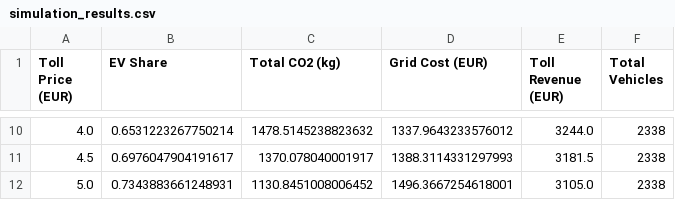
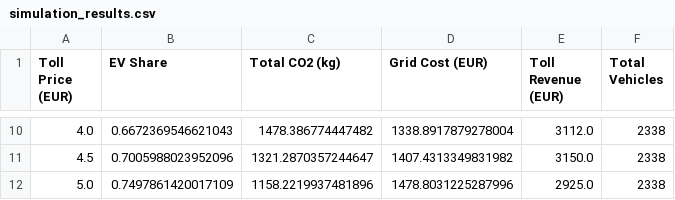
Before and after one commit to diogomonteiro05/modelling_simulation, a CSV file: Simulação/simulation_results.csv, drawn as a sheet; only a part is shown, gaps mark what is left out; the diff covers the shown part only.

```diff
--- a/Simulação/simulation_results.csv
+++ b/Simulação/simulation_results.csv
@@ -10,3 +10,3 @@ Toll Price (EUR),EV Share,Total CO2 (kg),Grid Cost (EUR),Toll Revenue (EUR),Tota
-4.0,0.6531223267750214,1478.5145238823632,1337.9643233576012,3244.0,2338
-4.5,0.6976047904191617,1370.078040001917,1388.3114331297993,3181.5,2338
-5.0,0.7343883661248931,1130.8451008006452,1496.3667254618001,3105.0,2338
+4.0,0.6672369546621043,1478.386774447482,1338.8917879278004,3112.0,2338
+4.5,0.7005988023952096,1321.2870357244647,1407.4313349831982,3150.0,2338
+5.0,0.7497861420017109,1158.2219937481896,1478.8031225287996,2925.0,2338
```
Also changed, not shown: 31 edited cells elsewhere in this file, 25 other files.
